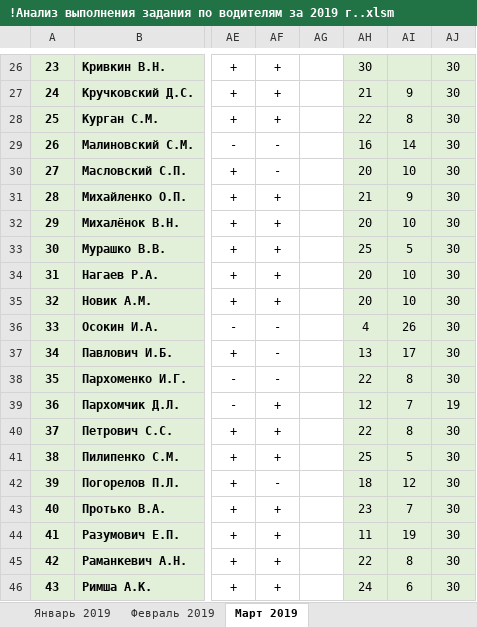
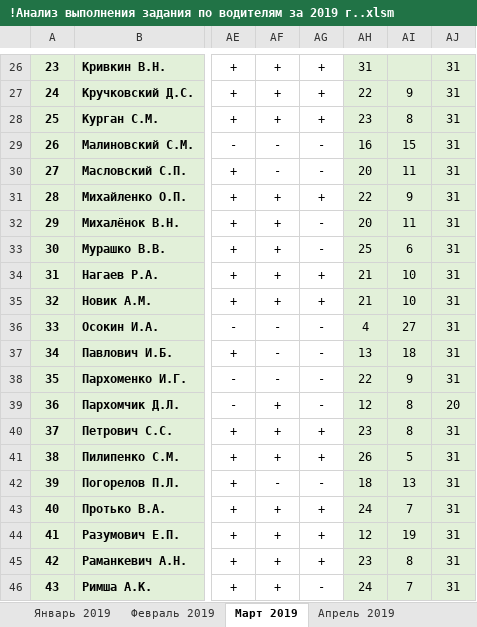
Before and after one commit to Autopark18/___MyDocuments___, an Excel workbook: Табели/!Анализ выполнения задания по водителям за 2019 г..xlsm, sheet Март 2019, drawn as a sheet; only a part is shown, gaps mark what is left out; values as stored, in another font and other column widths than the file's, no borders; conditional formats not drawn; the diff covers the shown part only; the diff names each change by its address in the sheet, - before the commit and + after, or states it on an @@ line.

```diff
--- a/Табели/!Анализ выполнения задания по водителям за 2019 г..xlsm (sheet Март 2019)
+++ b/Табели/!Анализ выполнения задания по водителям за 2019 г..xlsm (sheet Март 2019)
+sheet tab: Апрель 2019
-AG26:AG28: (empty)
+AG26:AG28: +
-AH26: 30
+AH26: 31
-AJ26:AJ38: 30
+AJ26:AJ38: 31
-AH27: 21
+AH27: 22
-AH28: 22
+AH28: 23
-AG29:AG30: (empty)
+AG29:AG30: -
-AI29: 14
+AI29: 15
-AI30: 10
+AI30: 11
-AG31: (empty)
+AG31: +
-AH31: 21
+AH31: 22
-AG32:AG33: (empty)
+AG32:AG33: -
-AI32: 10
+AI32: 11
-AI33: 5
+AI33: 6
-AG34:AG35: (empty)
+AG34:AG35: +
-AH34:AH35: 20
+AH34:AH35: 21
-AG36:AG39: (empty)
+AG36:AG39: -
-AI36: 26
+AI36: 27
-AI37: 17
+AI37: 18
-AI38: 8
+AI38: 9
-AI39: 7
+AI39: 8
-AJ39: 19
+AJ39: 20
-AG40:AG41: (empty)
+AG40:AG41: +
-AH40: 22
+AH40: 23
-AJ40:AJ46: 30
+AJ40:AJ46: 31
-AH41: 25
+AH41: 26
-AG42: (empty)
+AG42: -
-AI42: 12
+AI42: 13
-AG43:AG45: (empty)
+AG43:AG45: +
-AH43: 23
+AH43: 24
-AH44: 11
+AH44: 12
-AH45: 22
+AH45: 23
-AG46: (empty)
+AG46: -
-AI46: 6
+AI46: 7
```
Also changed, not shown: 115 edited cells elsewhere in this sheet, Табели/!Табель не работающих АСДУ за 2019 г..xlsm, 4 other files.
